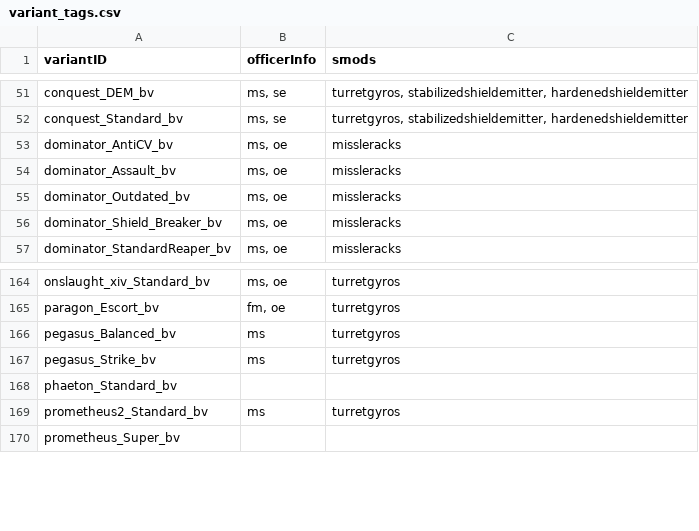
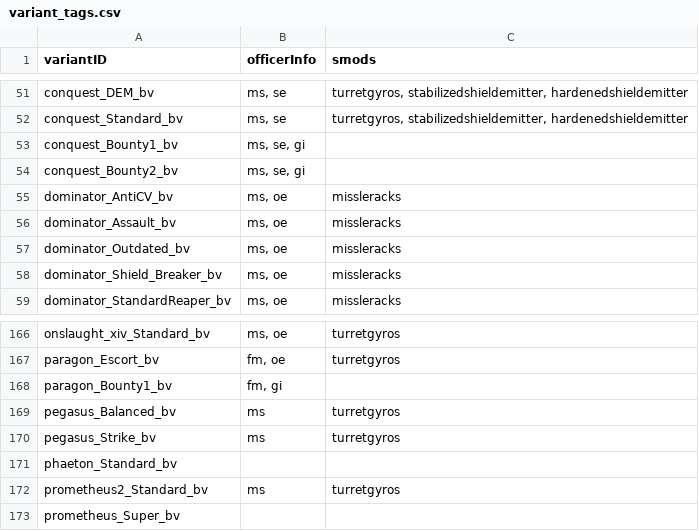
Before and after one commit to itBeABruhmoment/BetterVariants, a CSV file: data/variants_lib/variant_tags.csv, drawn as a sheet; only a part is shown, gaps mark what is left out.

```diff
--- a/data/variants_lib/variant_tags.csv
+++ b/data/variants_lib/variant_tags.csv
@@ -52,2 +52,4 @@ conquest_DEM_bv,"ms, se","turretgyros, stabilizedshieldemitter, hardenedshieldem
 conquest_Standard_bv,"ms, se","turretgyros, stabilizedshieldemitter, hardenedshieldemitter"
+conquest_Bounty1_bv,"ms, se, gi",
+conquest_Bounty2_bv,"ms, se, gi",
 dominator_AntiCV_bv,"ms, oe",missleracks
@@ -165,2 +167,3 @@ onslaught_xiv_Standard_bv,"ms, oe",turretgyros
 paragon_Escort_bv,"fm, oe",turretgyros
+paragon_Bounty1_bv,"fm, gi",
 pegasus_Balanced_bv,ms,turretgyros
```
Also changed, not shown: data/variants_lib/fleets/fleets.csv, 5 other files.
